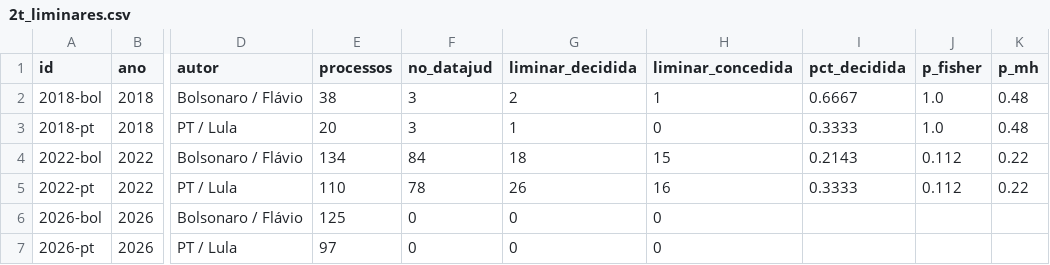
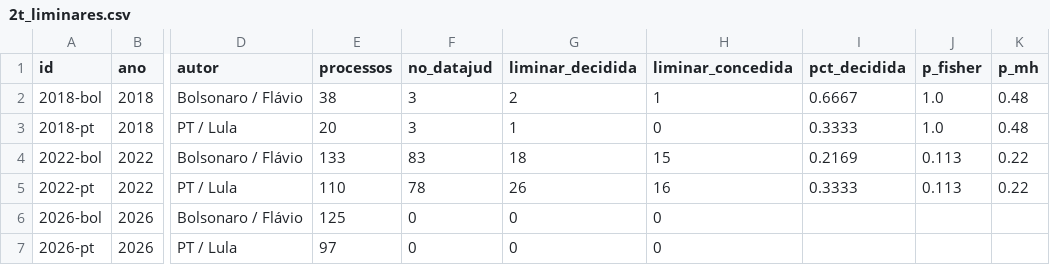
Before and after one commit to celsodeos/Monitoramento-TSE-BR, a CSV file: dados/derivados/2t_liminares.csv, drawn as a sheet; only a part is shown, gaps mark what is left out; the diff names each change by its address in the sheet, - before the commit and + after, or states it on an @@ line.

```diff
--- a/dados/derivados/2t_liminares.csv
+++ b/dados/derivados/2t_liminares.csv
-E4 (processos): 134
+E4 (processos): 133
-F4 (no_datajud): 84
+F4 (no_datajud): 83
-I4 (pct_decidida): 0.2143
+I4 (pct_decidida): 0.2169
-J4:J5 (p_fisher): 0.112
+J4:J5 (p_fisher): 0.113
```
Also changed, not shown: dados/derivados/2t_velocidade.csv, dados/derivados/numeros_datajud_tse.csv, 23 other files.
